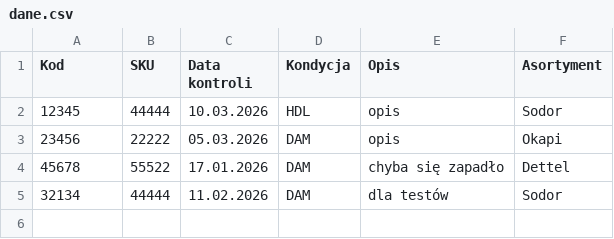
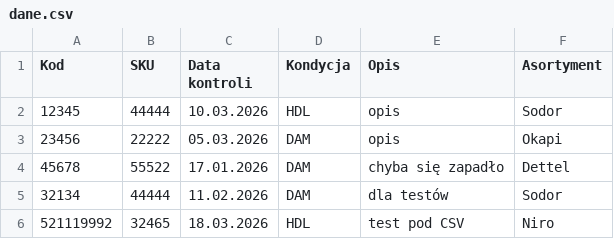
Before and after one commit to logi-meblob/katalog-kontroli, a CSV file: dane.csv, drawn as a sheet.

Commit message:
Update dane.csv with new data entry
Added a new entry to the dane.csv file.

```diff
--- a/dane.csv
+++ b/dane.csv
@@ -5 +5,2 @@
 32134;44444;11.02.2026;DAM;dla testów;Sodor
+521119992;32465;18.03.2026;HDL;test pod CSV;Niro
```
